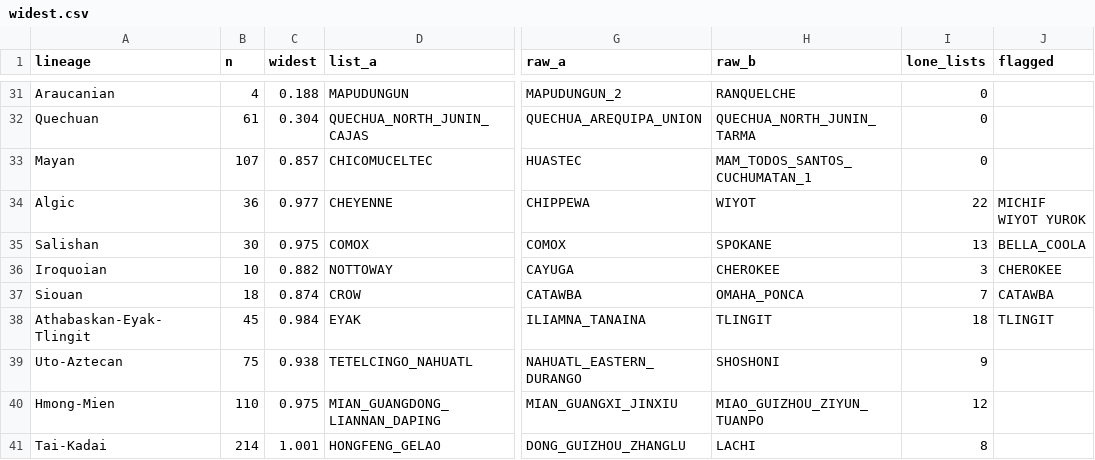
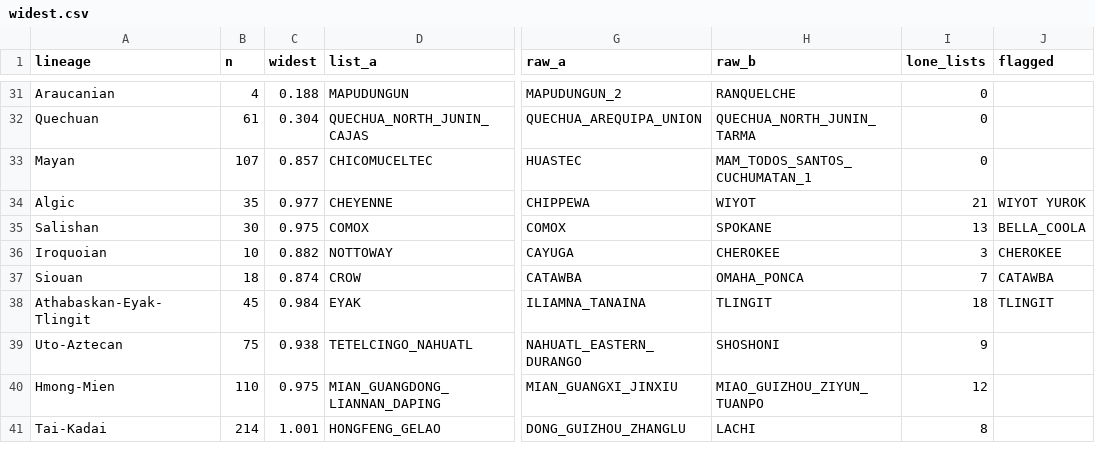
Before and after one commit to iwsfutcmd/lingustic-diversity, a CSV file: results/widest.csv, drawn as a sheet; only a part is shown, gaps mark what is left out; the diff covers the shown part only; the diff names each change by its address in the sheet, - before the commit and + after, or states it on an @@ line.

```diff
--- a/results/widest.csv
+++ b/results/widest.csv
-B34 (n): 36
+B34 (n): 35
-I34 (lone_lists): 22
+I34 (lone_lists): 21
-J34 (flagged): MICHIF WIYOT YUROK
+J34 (flagged): WIYOT YUROK
```
Also changed, not shown: 63 edited cells elsewhere in this file, results/contact.csv, 2 other files.
